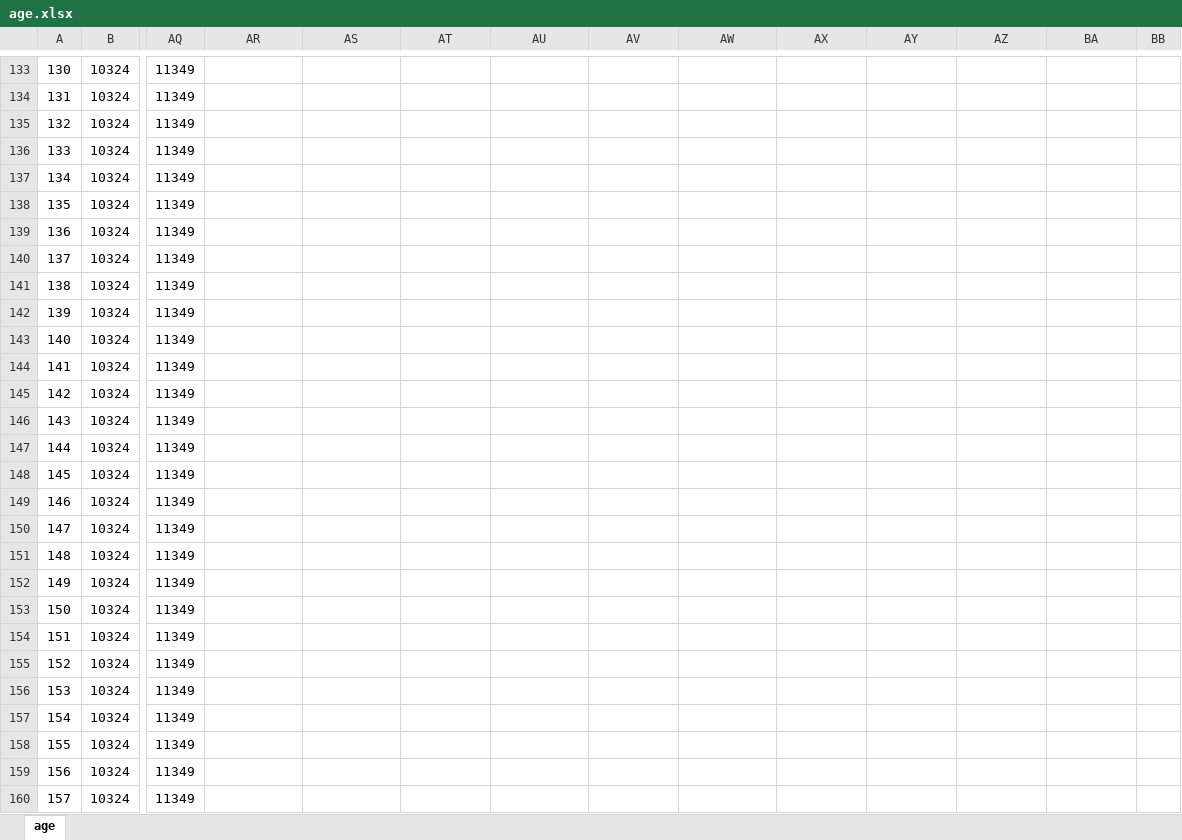
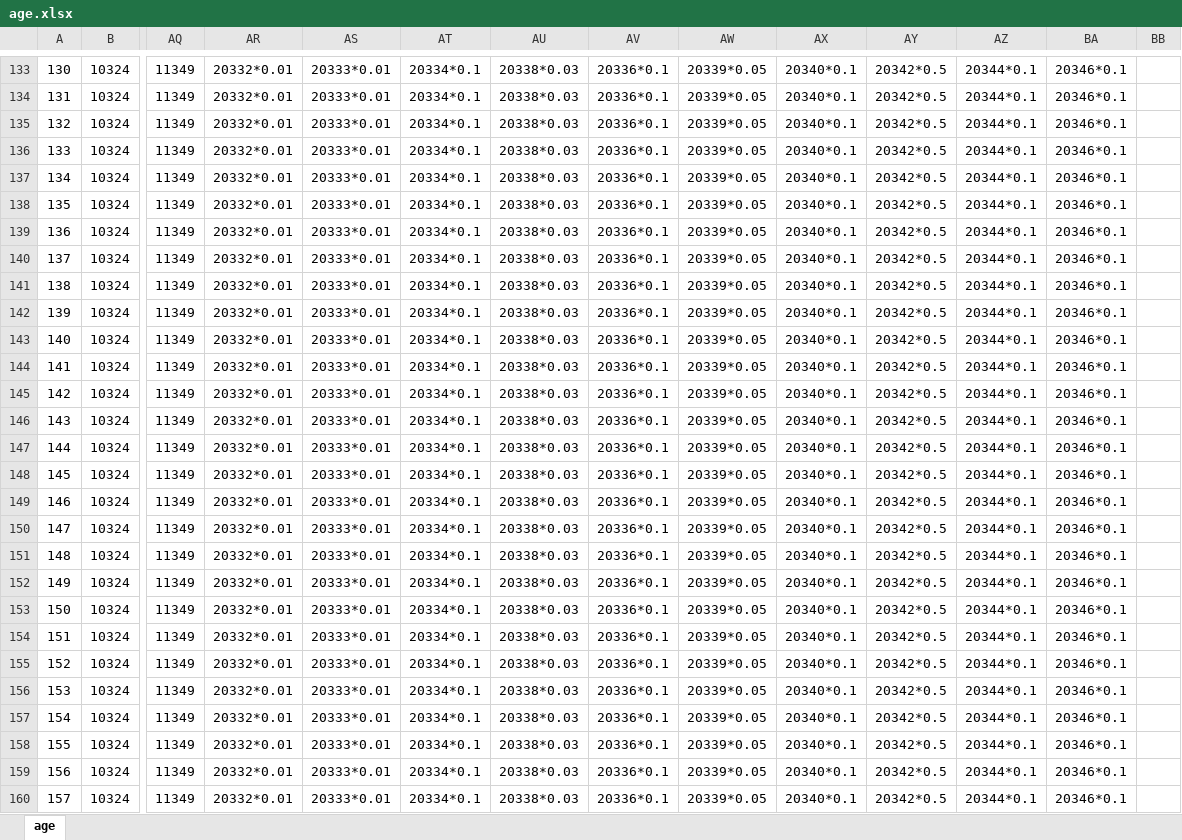
Before and after one commit to xiesean/lifeRestart, an Excel workbook: data/age.xlsx, sheet age, drawn as a sheet; only a part is shown, gaps mark what is left out; values as stored, in another font and other column widths than the file's, no borders; the diff covers the shown part only; the diff names each change by its address in the sheet, - before the commit and + after, or states it on an @@ line.

```diff
--- a/data/age.xlsx (sheet age)
+++ b/data/age.xlsx (sheet age)
-AR133:AR160: (empty)
+AR133:AR160: 20332*0.01
-AS133:AS160: (empty)
+AS133:AS160: 20333*0.01
-AT133:AT160: (empty)
+AT133:AT160: 20334*0.1
-AU133:AU160: (empty)
+AU133:AU160: 20338*0.03
-AV133:AV160: (empty)
+AV133:AV160: 20336*0.1
-AW133:AW160: (empty)
+AW133:AW160: 20339*0.05
-AX133:AX160: (empty)
+AX133:AX160: 20340*0.1
-AY133:AY160: (empty)
+AY133:AY160: 20342*0.5
-AZ133:AZ160: (empty)
+AZ133:AZ160: 20344*0.1
-BA133:BA160: (empty)
+BA133:BA160: 20346*0.1
```
Also changed, not shown: 810 edited cells elsewhere in this sheet, data/events.xlsx, data/talents.xlsx, 2 other files.
